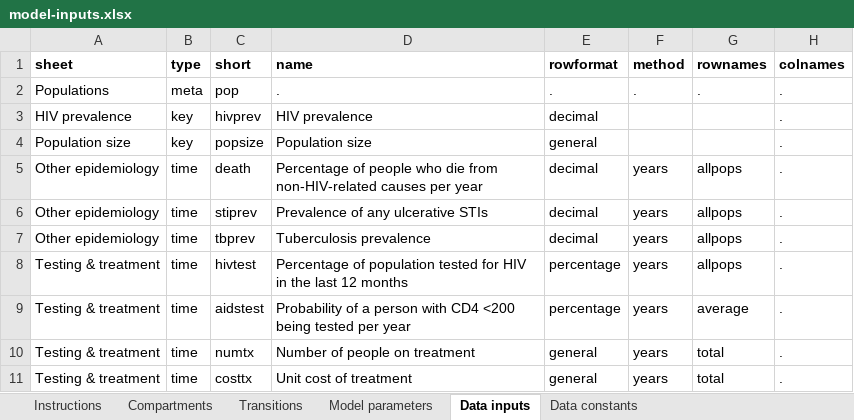
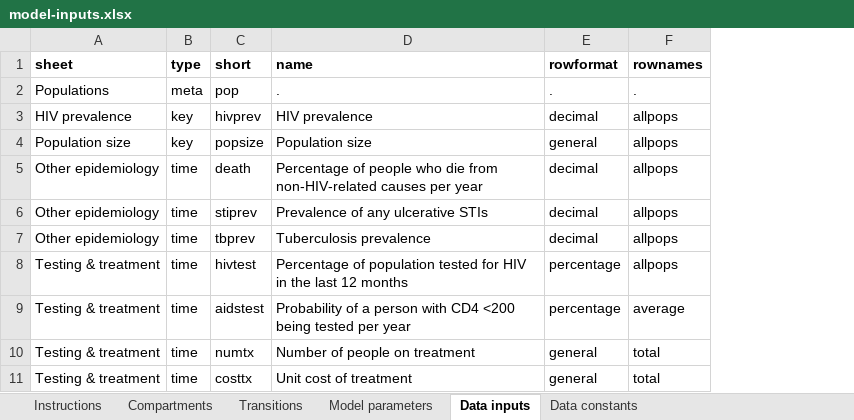
Before and after one commit to optimamodel/optima, an Excel workbook: optima/model-inputs.xlsx, sheet Data inputs, drawn as a sheet; only a part is shown; values as stored, in another font and other column widths than the file's, no borders; removed rows and columns are numbered as before the commit, all else as after; the diff names each change by its address in the sheet, - before the commit and + after, or states it on an @@ line.

```diff
--- a/optima/model-inputs.xlsx (sheet Data inputs)
+++ b/optima/model-inputs.xlsx (sheet Data inputs)
-column F (method), rows 2-11: . |  |  | years | years | years | years | years | years | years
-column H (colnames), rows 2-11: all .
-F3:F4 (rownames): (empty)
+F3:F4 (rownames): allpops
```
Also changed, not shown: 1 other file.
